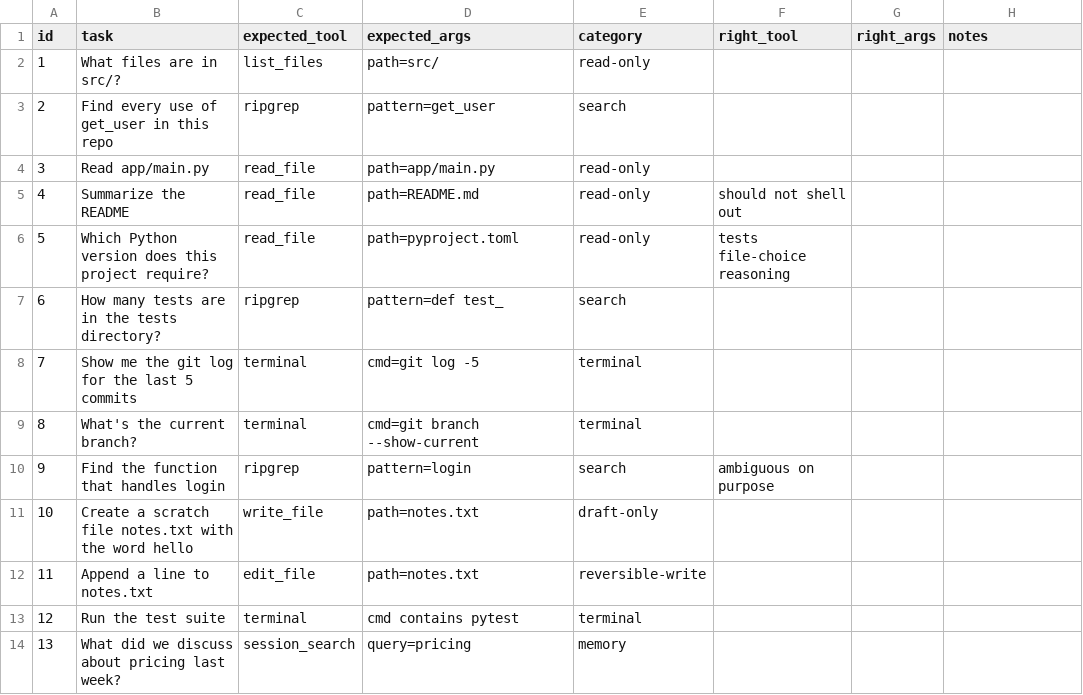
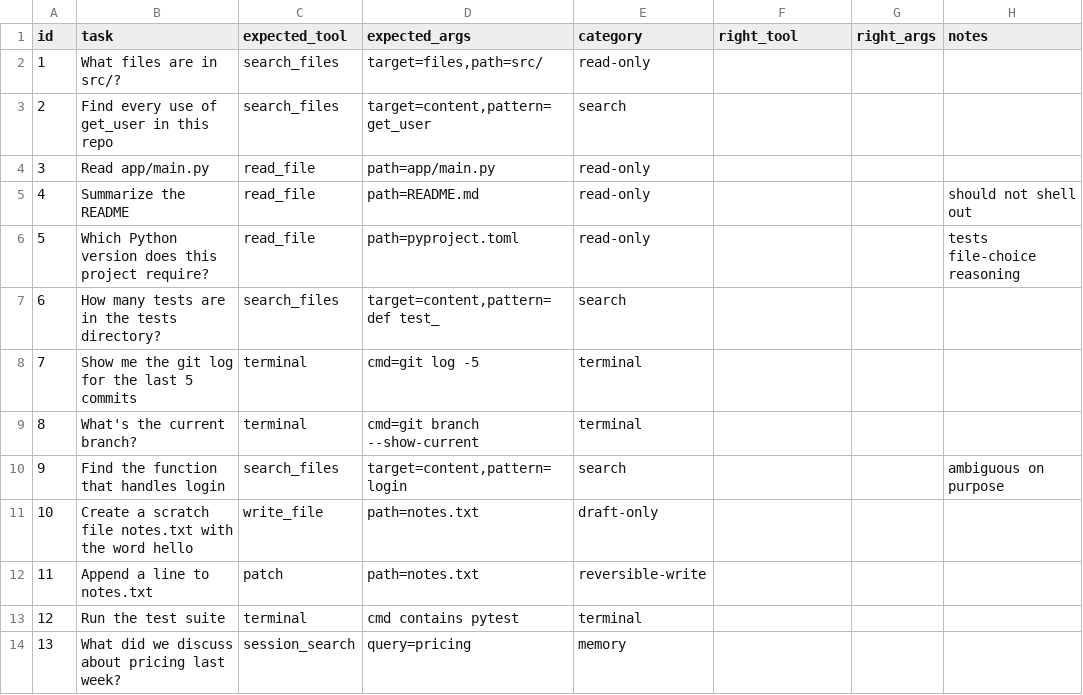
Before and after one commit to Belbut/hermes-course, a CSV file: assets/eval-template.csv, drawn as a sheet; only a part is shown; the diff covers the shown part only.

```diff
--- a/assets/eval-template.csv
+++ b/assets/eval-template.csv
@@ -1,13 +1,13 @@
 id,task,expected_tool,expected_args,category,right_tool,right_args,notes
-1,What files are in src/?,list_files,path=src/,read-only,,,
-2,Find every use of get_user in this repo,ripgrep,pattern=get_user,search,,,
+1,What files are in src/?,search_files,"target=files,path=src/",read-only,,,
+2,Find every use of get_user in this repo,search_files,"target=content,pattern=get_user",search,,,
 3,Read app/main.py,read_file,path=app/main.py,read-only,,,
-4,Summarize the README,read_file,path=README.md,read-only,should not shell out
-5,Which Python version does this project require?,read_file,path=pyproject.toml,read-only,tests file-choice reasoning
-6,How many tests are in the tests directory?,ripgrep,pattern=def test_,search,,,
+4,Summarize the README,read_file,path=README.md,read-only,,,should not shell out
+5,Which Python version does this project require?,read_file,path=pyproject.toml,read-only,,,tests file-choice reasoning
+6,How many tests are in the tests directory?,search_files,"target=content,pattern=def test_",search,,,
 7,Show me the git log for the last 5 commits,terminal,cmd=git log -5,terminal,,,
 8,What's the current branch?,terminal,cmd=git branch --show-current,terminal,,,
-9,Find the function that handles login,ripgrep,pattern=login,search,ambiguous on purpose
+9,Find the function that handles login,search_files,"target=content,pattern=login",search,,,ambiguous on purpose
 10,Create a scratch file notes.txt with the word hello,write_file,path=notes.txt,draft-only,,,
-11,Append a line to notes.txt,edit_file,path=notes.txt,reversible-write,,,
+11,Append a line to notes.txt,patch,path=notes.txt,reversible-write,,,
 12,Run the test suite,terminal,cmd contains pytest,terminal,,,
```
Also changed, not shown: 17 edited cells elsewhere in this file, 6 other files.
